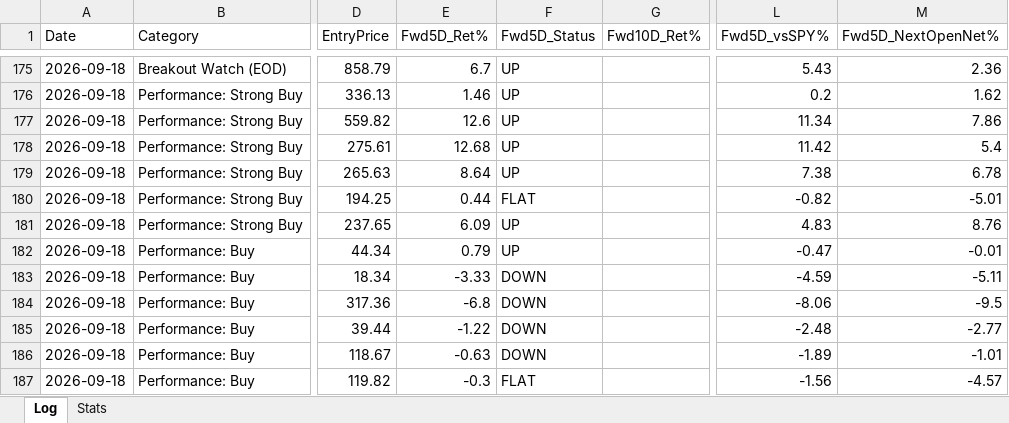
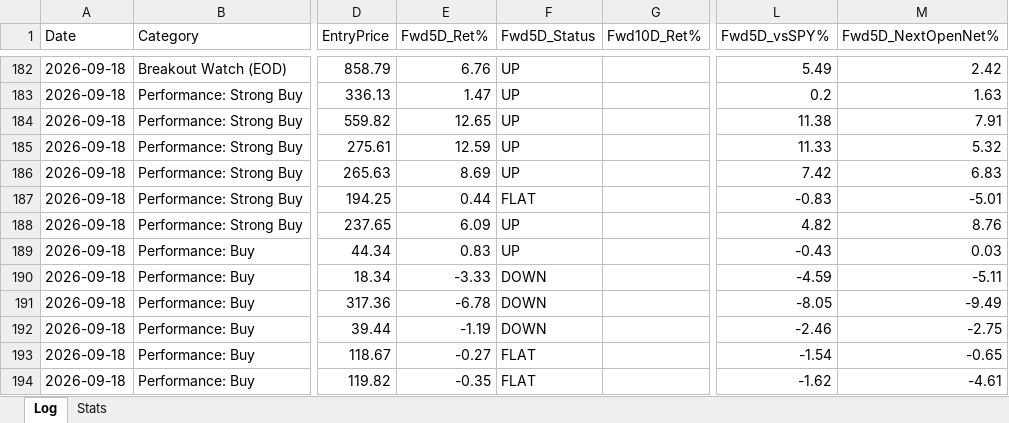
Before and after one commit to Moopheus1/Quant-Records, an Excel workbook: bcc/data/BCC-tracker.xlsx, sheet Log, drawn as a sheet; only a part is shown, gaps mark what is left out; values as stored, in another font and other column widths than the file's, no borders; addresses are those after the commit; the diff covers the shown part only; the diff names each change by its address in the sheet, - before the commit and + after, or states it on an @@ line.

```diff
--- a/bcc/data/BCC-tracker.xlsx (sheet Log)
+++ b/bcc/data/BCC-tracker.xlsx (sheet Log)
-E182 (Fwd5D_Ret%): 6.7
+E182 (Fwd5D_Ret%): 6.76
-L182 (Fwd5D_vsSPY%): 5.43
+L182 (Fwd5D_vsSPY%): 5.49
-M182 (Fwd5D_NextOpenNet%): 2.36
+M182 (Fwd5D_NextOpenNet%): 2.42
-E183 (Fwd5D_Ret%): 1.46
+E183 (Fwd5D_Ret%): 1.47
-M183 (Fwd5D_NextOpenNet%): 1.62
+M183 (Fwd5D_NextOpenNet%): 1.63
-E184 (Fwd5D_Ret%): 12.6
+E184 (Fwd5D_Ret%): 12.65
-L184 (Fwd5D_vsSPY%): 11.34
+L184 (Fwd5D_vsSPY%): 11.38
-M184 (Fwd5D_NextOpenNet%): 7.86
+M184 (Fwd5D_NextOpenNet%): 7.91
-E185 (Fwd5D_Ret%): 12.68
+E185 (Fwd5D_Ret%): 12.59
-L185 (Fwd5D_vsSPY%): 11.42
+L185 (Fwd5D_vsSPY%): 11.33
-M185 (Fwd5D_NextOpenNet%): 5.4
+M185 (Fwd5D_NextOpenNet%): 5.32
-E186 (Fwd5D_Ret%): 8.64
+E186 (Fwd5D_Ret%): 8.69
-L186 (Fwd5D_vsSPY%): 7.38
+L186 (Fwd5D_vsSPY%): 7.42
-M186 (Fwd5D_NextOpenNet%): 6.78
+M186 (Fwd5D_NextOpenNet%): 6.83
-L187 (Fwd5D_vsSPY%): -0.82
+L187 (Fwd5D_vsSPY%): -0.83
-L188 (Fwd5D_vsSPY%): 4.83
+L188 (Fwd5D_vsSPY%): 4.82
-E189 (Fwd5D_Ret%): 0.79
+E189 (Fwd5D_Ret%): 0.83
-L189 (Fwd5D_vsSPY%): -0.47
+L189 (Fwd5D_vsSPY%): -0.43
-M189 (Fwd5D_NextOpenNet%): -0.01
+M189 (Fwd5D_NextOpenNet%): 0.03
-E191 (Fwd5D_Ret%): -6.8
+E191 (Fwd5D_Ret%): -6.78
-L191 (Fwd5D_vsSPY%): -8.06
+L191 (Fwd5D_vsSPY%): -8.05
-M191 (Fwd5D_NextOpenNet%): -9.5
+M191 (Fwd5D_NextOpenNet%): -9.49
-E192 (Fwd5D_Ret%): -1.22
+E192 (Fwd5D_Ret%): -1.19
-L192 (Fwd5D_vsSPY%): -2.48
+L192 (Fwd5D_vsSPY%): -2.46
-M192 (Fwd5D_NextOpenNet%): -2.77
+M192 (Fwd5D_NextOpenNet%): -2.75
-E193 (Fwd5D_Ret%): -0.63
+E193 (Fwd5D_Ret%): -0.27
-F193 (Fwd5D_Status): DOWN
+F193 (Fwd5D_Status): FLAT
-L193 (Fwd5D_vsSPY%): -1.89
+L193 (Fwd5D_vsSPY%): -1.54
-M193 (Fwd5D_NextOpenNet%): -1.01
+M193 (Fwd5D_NextOpenNet%): -0.65
-E194 (Fwd5D_Ret%): -0.3
+E194 (Fwd5D_Ret%): -0.35
-L194 (Fwd5D_vsSPY%): -1.56
+L194 (Fwd5D_vsSPY%): -1.62
-M194 (Fwd5D_NextOpenNet%): -4.57
+M194 (Fwd5D_NextOpenNet%): -4.61
```
Also changed, not shown: 44 added rows, 2 removed rows and 368 edited cells elsewhere in this sheet, sheet Stats, 3 other files.
